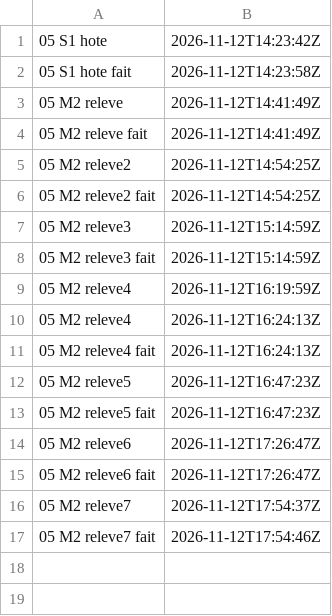
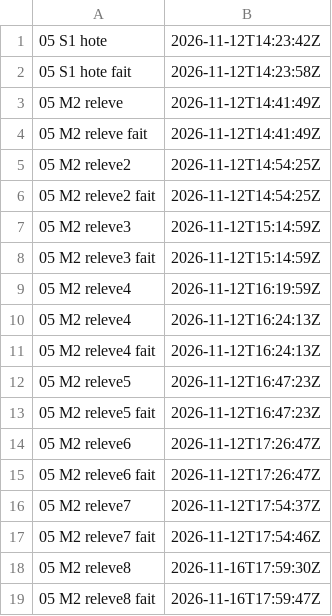
Before and after one commit to gigi206/supply-chain, a TSV file: poc/bricks/05-rpm-mock/resultats/chrono.tsv, drawn as a sheet.

Commit message:
Brique 05, M2 : releve8 lancée (16/11/2026, 17:59:30 à 17:59:47 UTC, « Oui » à « Je lance m2.sh releve8 ? »), code 0 ; G1 à G7 et G9 tenues, G8 non tenue pour le chemin
Vault 9.7 : repomd.xml de BaseOS, AppStream et CRB signés par la clé de Rocky, mêmes sha256 que le 12/11. Cinq constructions de
golang, toutes dans AppStream ; la plus haute est 1.25.9-1.el9_7, celle des builds OBS. Les 40 paquets de la source golang
portent License: BSD and Public Domain (ni BSD ni Public Domain dans la liste de reuse 6.2.0). LICENSE et PATENTS de Go dans le
paquet golang, sous /usr/share/doc/golang/ et non /usr/share/licenses/ (G8) ; golang-src porte 34 fichiers de licence de code
vendu, dont golang-fips/openssl et crypto/internal/boring, liaison non mesurée. Note datée sur la ligne G7 de l'additif.
Q1 et Q2 restent au propriétaire.

```diff
--- a/poc/bricks/05-rpm-mock/resultats/chrono.tsv
+++ b/poc/bricks/05-rpm-mock/resultats/chrono.tsv
@@ -17 +17,3 @@
 05 M2 releve7 fait	2026-11-12T17:54:46Z	
+05 M2 releve8	2026-11-16T17:59:30Z	
+05 M2 releve8 fait	2026-11-16T17:59:47Z	
```
Also changed, not shown: 6 other files.
